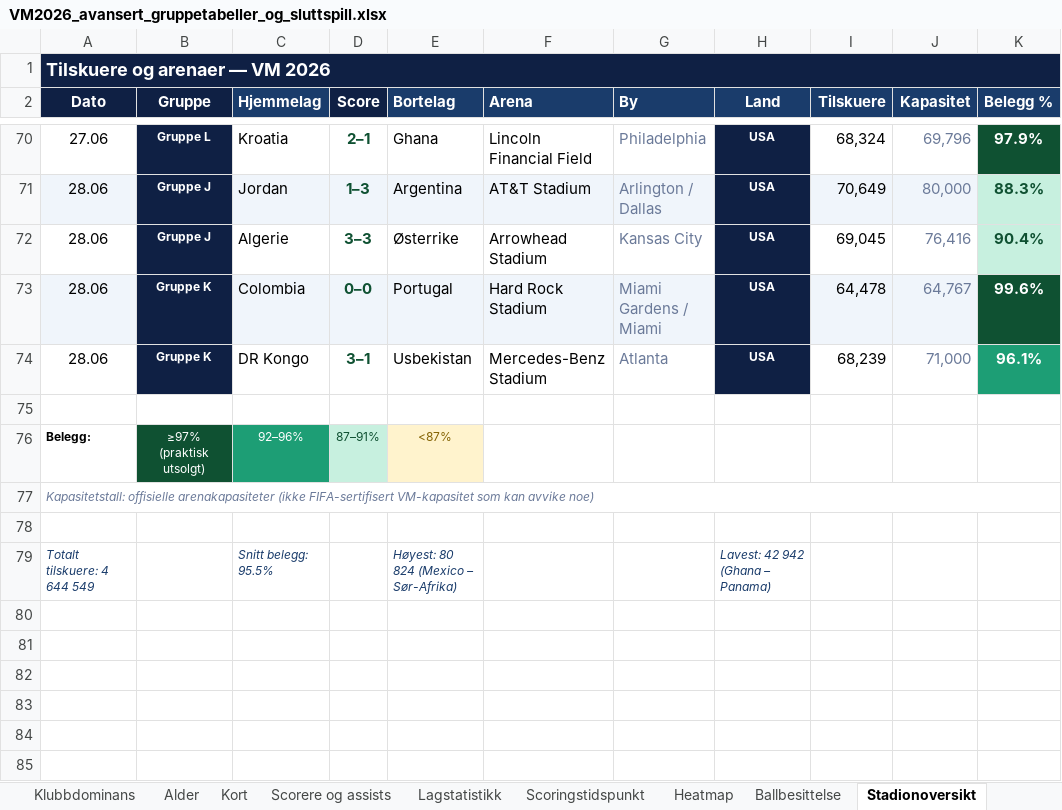
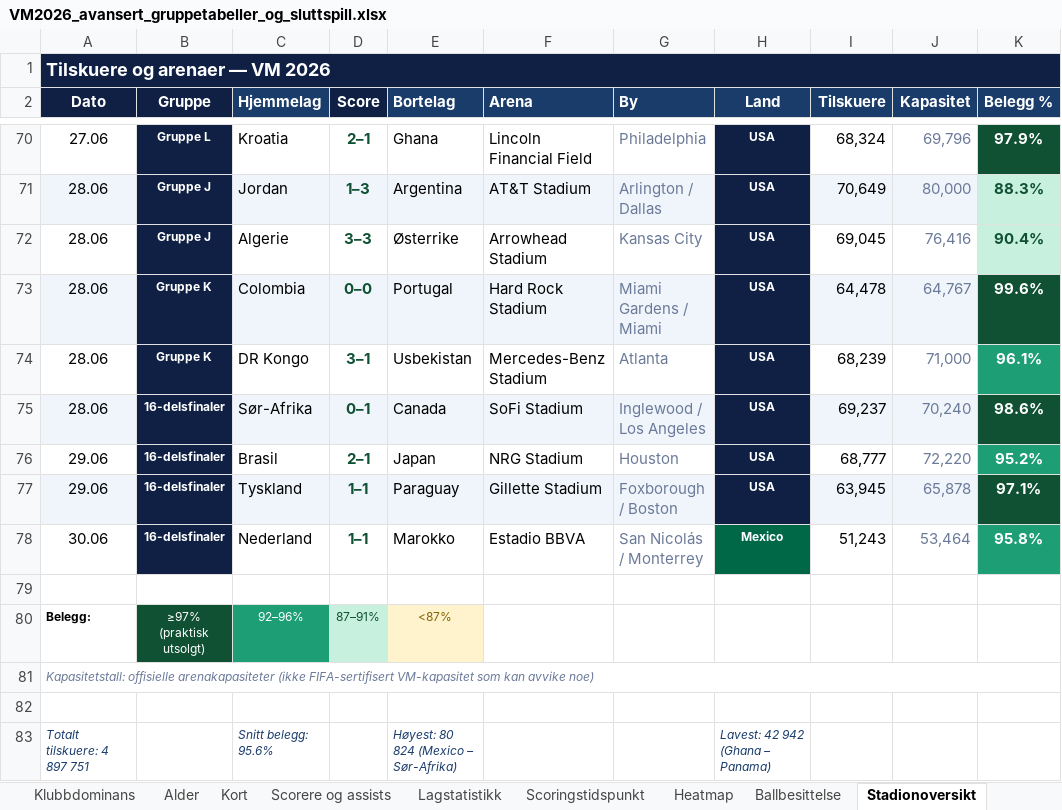
Before and after one commit to cathrinei/vm2026-statistikk, an Excel workbook: VM2026_avansert_gruppetabeller_og_sluttspill.xlsx, sheet Stadionoversikt, drawn as a sheet; only a part is shown, gaps mark what is left out; values as stored, in another font and other column widths than the file's, no borders; addresses are those after the commit; the diff names each change by its address in the sheet, - before the commit and + after, or states it on an @@ line.

```diff
--- a/VM2026_avansert_gruppetabeller_og_sluttspill.xlsx (sheet Stadionoversikt)
+++ b/VM2026_avansert_gruppetabeller_og_sluttspill.xlsx (sheet Stadionoversikt)
+row 75: 28.06 | 16-delsfinaler | Sør-Afrika | 0–1 | Canada | SoFi Stadium | Inglewood / Los Angeles | USA | 69,237 | 70,240 | 98.6%
+row 76: 29.06 | 16-delsfinaler | Brasil | 2–1 | Japan | NRG Stadium | Houston | USA | 68,777 | 72,220 | 95.2%
+row 77: 29.06 | 16-delsfinaler | Tyskland | 1–1 | Paraguay | Gillette Stadium | Foxborough / Boston | USA | 63,945 | 65,878 | 97.1%
+row 78: 30.06 | 16-delsfinaler | Nederland | 1–1 | Marokko | Estadio BBVA | San Nicolás / Monterrey | Mexico | 51,243 | 53,464 | 95.8%
-A83 (Dato): Totalt tilskuere: 4 644 549
+A83 (Dato): Totalt tilskuere: 4 897 751
-C83 (Hjemmelag): Snitt belegg: 95.5%
+C83 (Hjemmelag): Snitt belegg: 95.6%
```
Also changed, not shown: sheet 16-delsfinaler, other sheet tabs, 1 other file.
